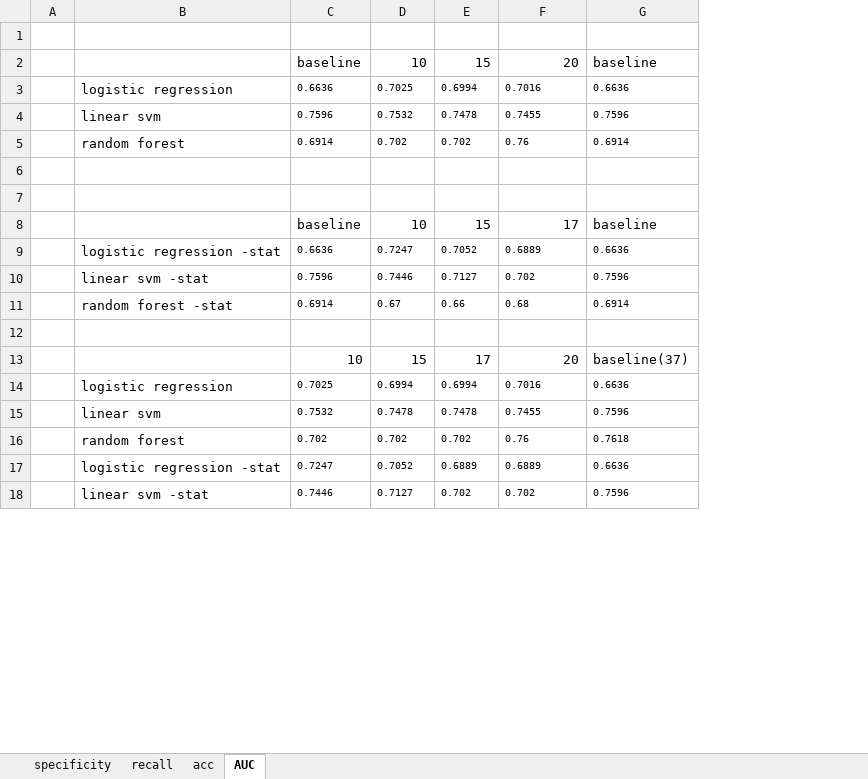
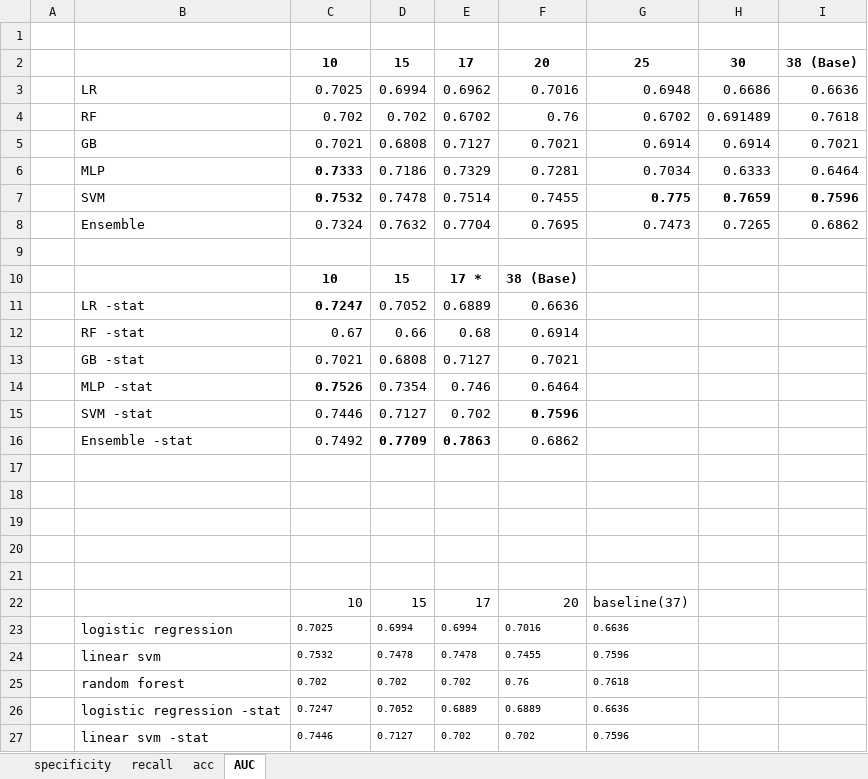
Before and after one commit to bub3690/22-1_multivariate, an Excel workbook: final_project/Metric.xlsx, sheet AUC, drawn as a sheet; only a part is shown; values as stored, in another font and other column widths than the file's, no borders; charts and pictures not drawn; removed rows and columns are numbered as before the commit, all else as after; the diff covers the shown part only; the diff names each change by its address in the sheet, - before the commit and + after, or states it on an @@ line.

```diff
--- a/final_project/Metric.xlsx (sheet AUC)
+++ b/final_project/Metric.xlsx (sheet AUC)
+column H, empty
+column I, empty
-row 2:  |  | baseline | 10 | 15 | 20 | baseline
-row 3:  | logistic regression | 0.6636 | 0.7025 | 0.6994 | 0.7016 | 0.6636
-row 4:  | linear svm | 0.7596 | 0.7532 | 0.7478 | 0.7455 | 0.7596
+row 2:  |  | 10 | 15 | 17 | 20 | 25 | 30 | 38 (Base)
+row 3:  | LR | 0.7025 | 0.6994 | 0.6962 | 0.7016 | 0.6948 | 0.6686 | 0.6636
+row 4:  | RF | 0.702 | 0.702 | 0.6702 | 0.76 | 0.6702 | 0.691489 | 0.7618
+row 5:  | GB | 0.7021 | 0.6808 | 0.7127 | 0.7021 | 0.6914 | 0.6914 | 0.7021
+row 6:  | MLP | 0.7333 | 0.7186 | 0.7329 | 0.7281 | 0.7034 | 0.6333 | 0.6464
+row 7:  | SVM | 0.7532 | 0.7478 | 0.7514 | 0.7455 | 0.775 | 0.7659 | 0.7596
+row 8:  | Ensemble | 0.7324 | 0.7632 | 0.7704 | 0.7695 | 0.7473 | 0.7265 | 0.6862
-row 9:  | random forest | 0.6914 | 0.702 | 0.702 | 0.76 | 0.6914
+row 9: (empty)
+row 10:  |  | 10 | 15 | 17 * | 38 (Base)
+row 11:  | LR -stat | 0.7247 | 0.7052 | 0.6889 | 0.6636
+row 12:  | RF -stat | 0.67 | 0.66 | 0.68 | 0.6914
+row 13:  | GB -stat | 0.7021 | 0.6808 | 0.7127 | 0.7021
+row 14:  | MLP -stat | 0.7526 | 0.7354 | 0.746 | 0.6464
+row 15:  | SVM -stat | 0.7446 | 0.7127 | 0.702 | 0.7596
+row 16:  | Ensemble -stat | 0.7492 | 0.7709 | 0.7863 | 0.6862
-row 19:  |  | baseline | 10 | 15 | 17 | baseline
+row 19: (empty)
-row 20:  | logistic regression -stat | 0.6636 | 0.7247 | 0.7052 | 0.6889 | 0.6636
+row 20: (empty)
-row 10:  | linear svm -stat | 0.7596 | 0.7446 | 0.7127 | 0.702 | 0.7596
-row 11:  | random forest -stat | 0.6914 | 0.67 | 0.66 | 0.68 | 0.6914
```
Also changed, not shown: 16 added rows elsewhere in this sheet, charts or pictures, 2 other files.
